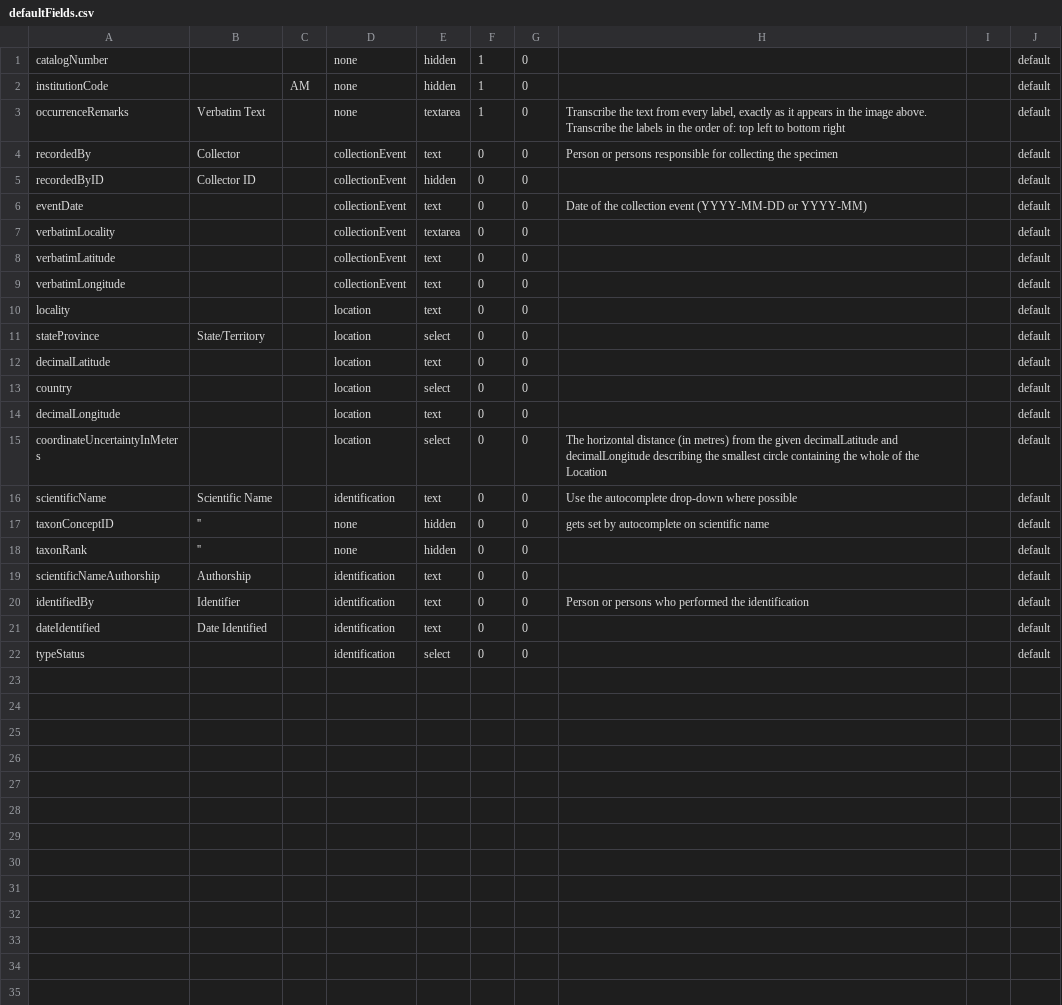
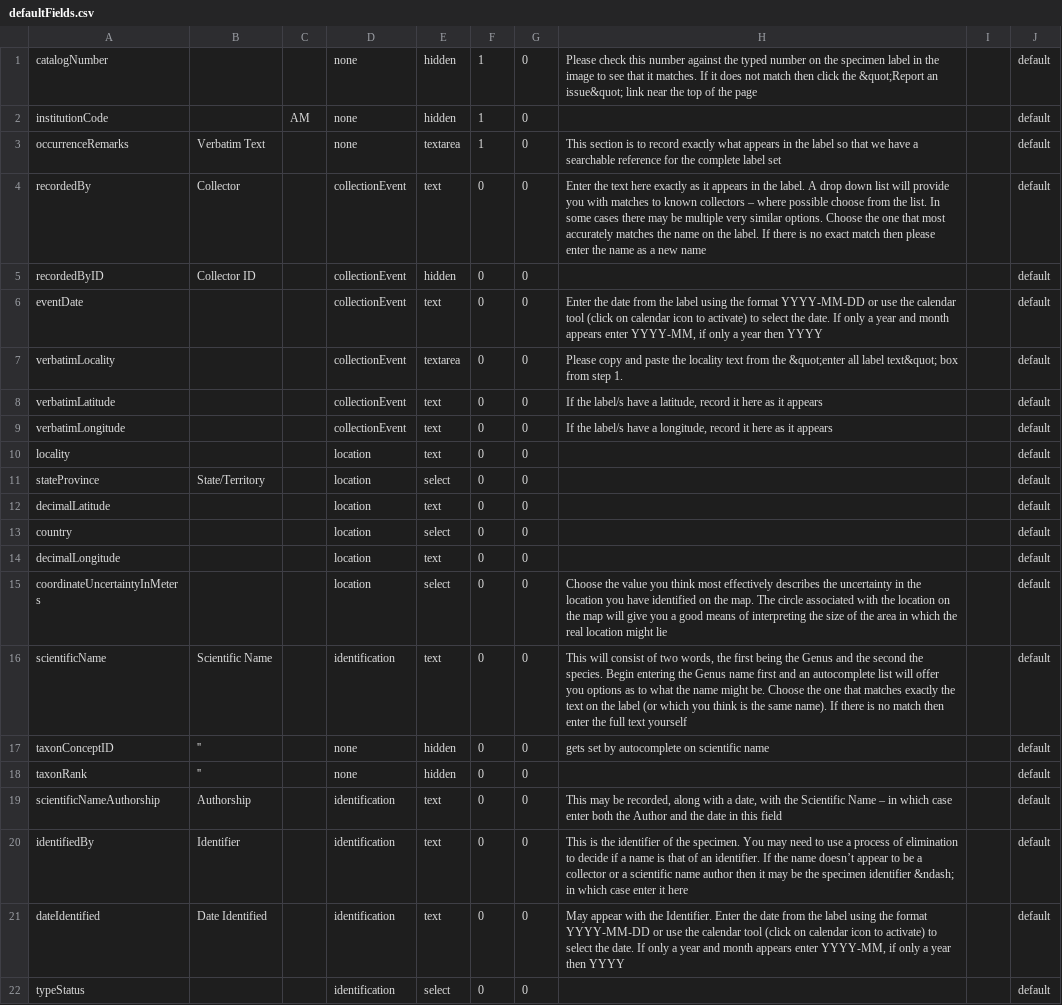
Before and after one commit to AtlasOfLivingAustralia/volunteer-portal, a CSV file: volunteer-portal/grails-app/conf/resources/defaultFields.csv, drawn as a sheet.

Commit message:
Added new Help text to both the trasncribe page and the TemplateField csv import file.
git-svn-id: http://ala-volunteer.googlecode.com/svn/trunk@161 0b7a649d-3ec8-f03e-b044-56c4ea68b8d3

```diff
--- a/volunteer-portal/grails-app/conf/resources/defaultFields.csv
+++ b/volunteer-portal/grails-app/conf/resources/defaultFields.csv
@@ -1,10 +1,10 @@
-catalogNumber,,,none,hidden,1,0,,,default
+catalogNumber,,,none,hidden,1,0,"Please check this number against the typed number on the specimen label in the image to see that it matches. If it does not match then click the &quot;Report an issue&quot; link near the top of the page",,default
 institutionCode,,AM,none,hidden,1,0,,,default
-occurrenceRemarks,Verbatim Text,,none,textarea,1,0,"Transcribe the text from every label, exactly as it appears in the image above. Transcribe the labels in the order of: top left to bottom right",,default
-recordedBy,Collector,,collectionEvent,text,0,0,"Person or persons responsible for collecting the specimen",,default
+occurrenceRemarks,Verbatim Text,,none,textarea,1,0,"This section is to record exactly what appears in the label so that we have a searchable reference for the complete label set",,default
+recordedBy,Collector,,collectionEvent,text,0,0,"Enter the text here exactly as it appears in the label. A drop down list will provide you with matches to known collectors – where possible choose from the list. In some cases there may be multiple very similar options. Choose the one that most accurately matches the name on the label. If there is no exact match then please enter the name as a new name",,default
 recordedByID,Collector ID,,collectionEvent,hidden,0,0,,,default
-eventDate,,,collectionEvent,text,0,0,"Date of the collection event (YYYY-MM-DD or YYYY-MM)",,default
-verbatimLocality,,,collectionEvent,textarea,0,0,,,default
-verbatimLatitude,,,collectionEvent,text,0,0,,,default
-verbatimLongitude,,,collectionEvent,text,0,0,,,default
+eventDate,,,collectionEvent,text,0,0,"Enter the date from the label using the format YYYY-MM-DD or use the calendar tool (click on calendar icon to activate) to select the date. If only a year and month appears enter YYYY-MM, if only a year then YYYY",,default
+verbatimLocality,,,collectionEvent,textarea,0,0,"Please copy and paste the locality text from the &quot;enter all label text&quot; box from step 1.",,default
+verbatimLatitude,,,collectionEvent,text,0,0,"If the label/s have a latitude, record it here as it appears",,default
+verbatimLongitude,,,collectionEvent,text,0,0,"If the label/s have a longitude, record it here as it appears",,default
 locality,,,location,text,0,0,,,default
@@ -14,9 +14,9 @@ country,,,location,select,0,0,,,default
 decimalLongitude,,,location,text,0,0,,,default
-coordinateUncertaintyInMeters,,,location,select,0,0,"The horizontal distance (in metres) from the given decimalLatitude and decimalLongitude describing the smallest circle containing the whole of the Location",,default
-scientificName,Scientific Name,,identification,text,0,0,"Use the autocomplete drop-down where possible",,default
+coordinateUncertaintyInMeters,,,location,select,0,0,"Choose the value you think most effectively describes the uncertainty in the location you have identified on the map. The circle associated with the location on the map will give you a good means of interpreting the size of the area in which the real location might lie",,default
+scientificName,Scientific Name,,identification,text,0,0,"This will consist of two words, the first being the Genus and the second the species. Begin entering the Genus name first and an autocomplete list will offer you options as to what the name might be. Choose the one that matches exactly the text on the label (or which you think is the same name). If there is no match then enter the full text yourself",,default
 taxonConceptID,'',,none,hidden,0,0,"gets set by autocomplete on scientific name",,default
 taxonRank,'',,none,hidden,0,0,,,default
-scientificNameAuthorship,Authorship,,identification,text,0,0,,,default
-identifiedBy,Identifier,,identification,text,0,0,"Person or persons who performed the identification",,default
-dateIdentified,Date Identified,,identification,text,0,0,,,default
+scientificNameAuthorship,Authorship,,identification,text,0,0,"This may be recorded, along with a date, with the Scientific Name – in which case enter both the Author and the date in this field",,default
+identifiedBy,Identifier,,identification,text,0,0,"This is the identifier of the specimen. You may need to use a process of elimination to decide if a name is that of an identifier. If the name doesn’t appear to be a collector or a scientific name author then it may be the specimen identifier &ndash; in which case enter it here",,default
+dateIdentified,Date Identified,,identification,text,0,0,"May appear with the Identifier. Enter the date from the label using the format YYYY-MM-DD or use the calendar tool (click on calendar icon to activate) to select the date. If only a year and month appears enter YYYY-MM, if only a year then YYYY",,default
 typeStatus,,,identification,select,0,0,,,default
```
Also changed, not shown: 4 other files.
